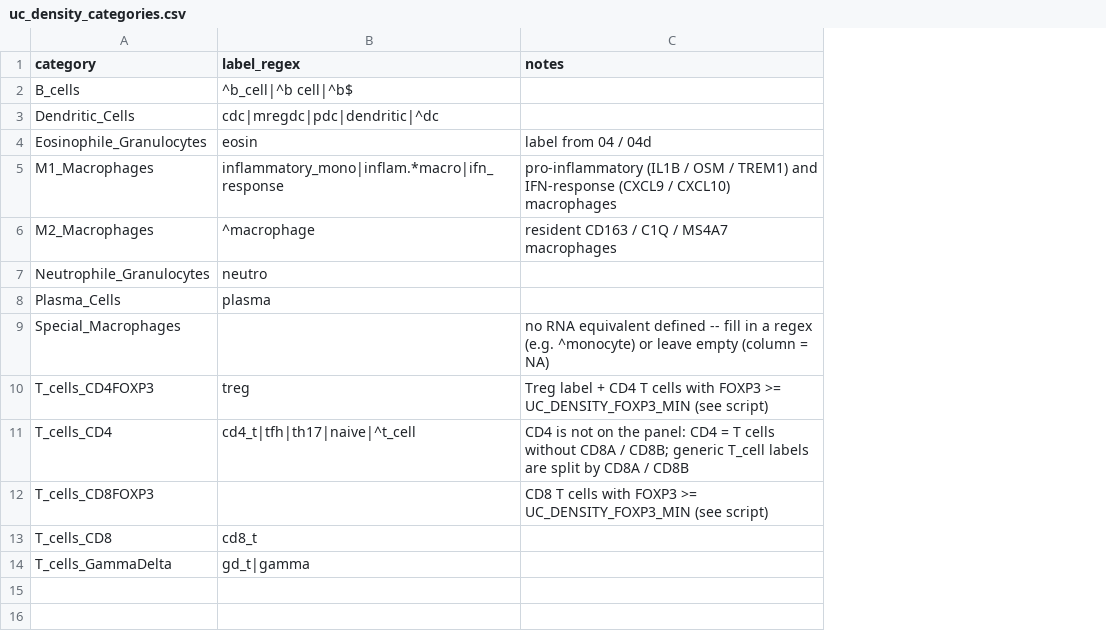
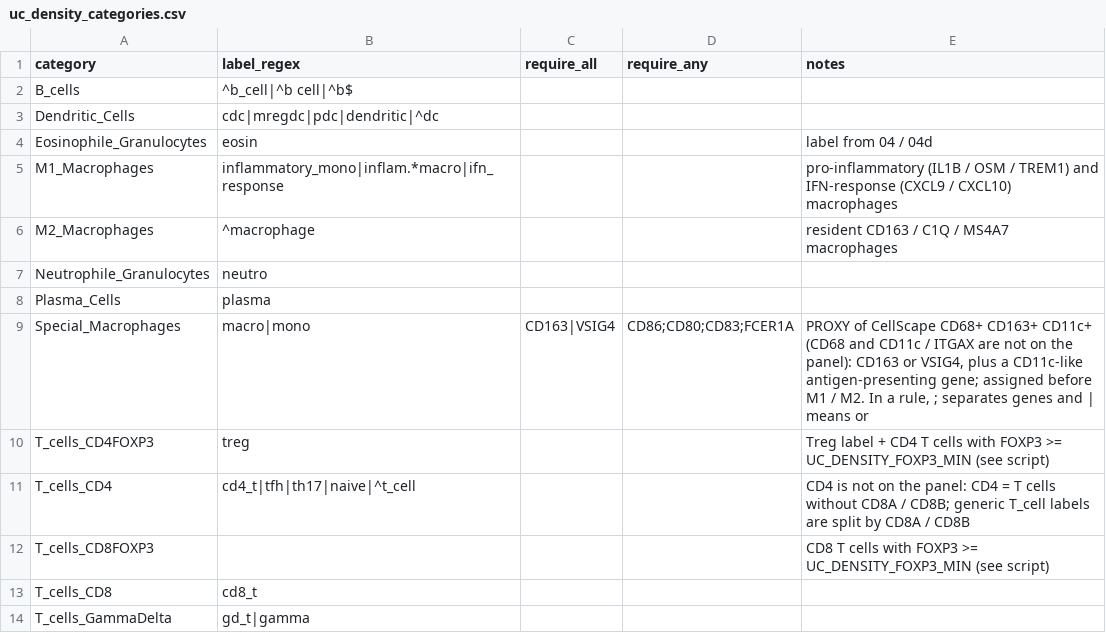
Before and after one commit to jpimentabernardes/spatial_transcriptomics_proteomics, a CSV file: experiment1_tma/config/uc_density_categories.csv, drawn as a sheet; addresses are those after the commit; the diff names each change by its address in the sheet, - before the commit and + after, or states it on an @@ line.

Commit message:
UC immune densities: Special_Macrophages proxy (macrophage labels with CD163 or VSIG4 + CD86/CD80/CD83/FCER1A; gene rules with ; and |), counts table per segmentation; 05_uc_cellscape_concordance.R: per-core concordance with the CellScape density table (Spearman pattern / composition, CCC, median ratio, per-core profile) with figures

```diff
--- a/experiment1_tma/config/uc_density_categories.csv
+++ b/experiment1_tma/config/uc_density_categories.csv
+column C (require_all), row 9: CD163|VSIG4
+column D (require_any), row 9: CD86;CD80;CD83;FCER1A
-B9 (label_regex): (empty)
+B9 (label_regex): macro|mono
-E9 (notes): no RNA equivalent defined -- fill in a regex (e.g. ^monocyte) or leave empty (column = NA)
+E9 (notes): PROXY of CellScape CD68+ CD163+ CD11c+ (CD68 and CD11c / ITGAX are not on the panel): CD163 or VSIG4, plus a CD11c-like antigen-presenting gene; assigned before M1 / M2. In a rule, ; separates genes and | means or
```
Also changed, not shown: 2 other files.
